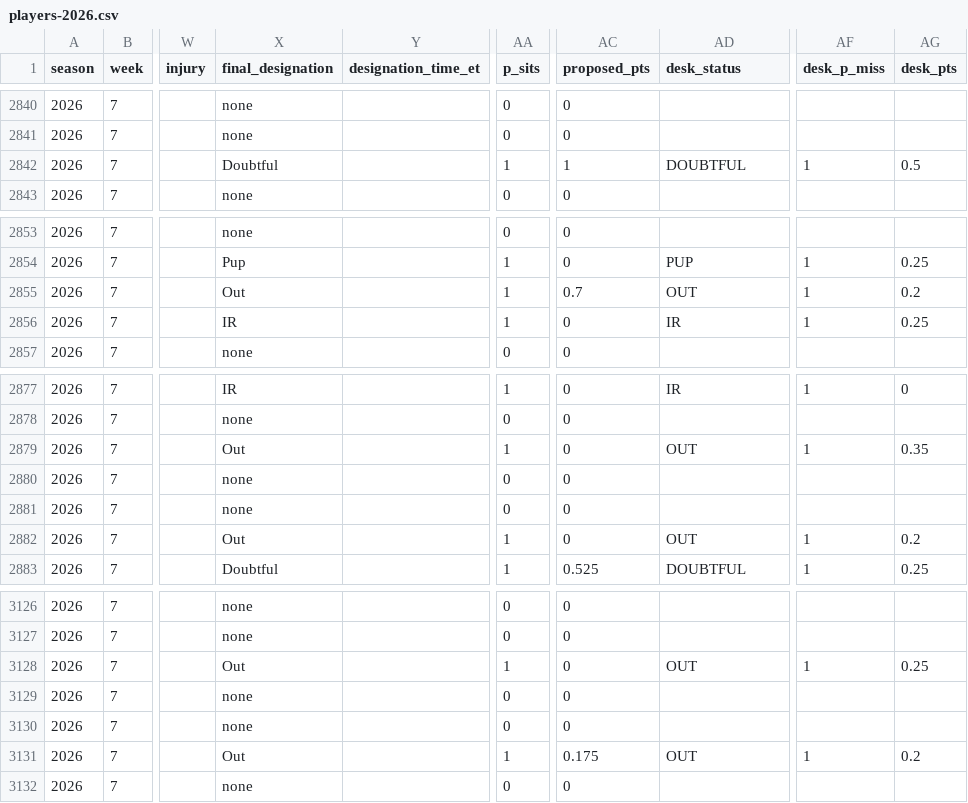
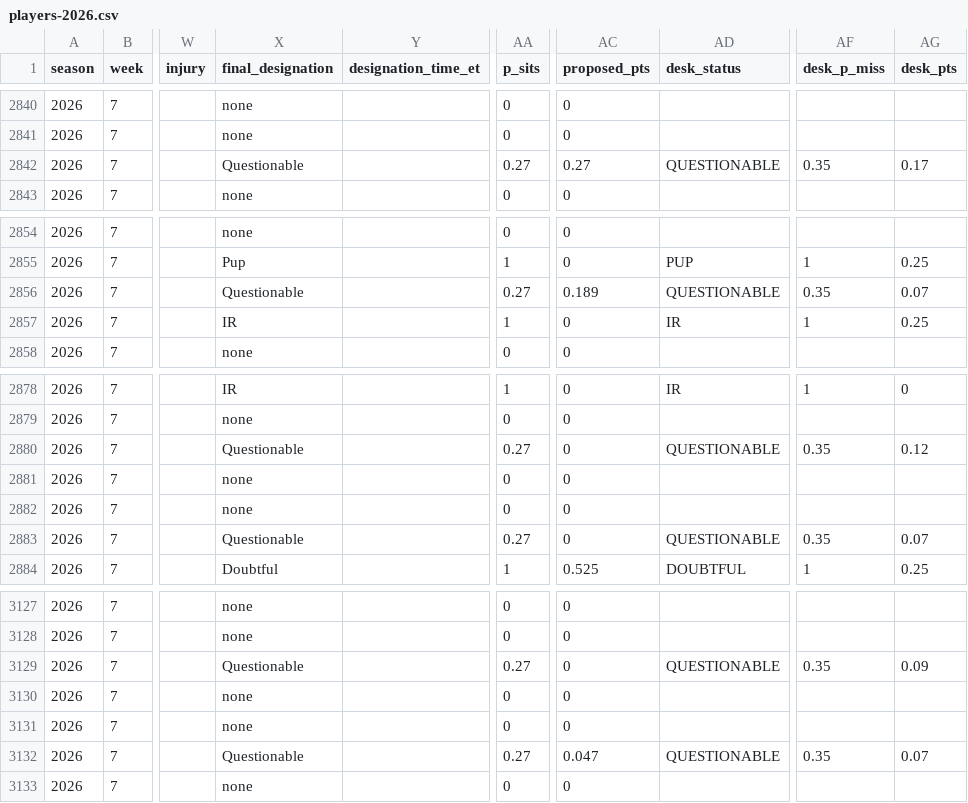
Before and after one commit to brett761/nfl-scout-desk, a CSV file: data/injury-trench/players-2026.csv, drawn as a sheet; only a part is shown, gaps mark what is left out; addresses are those after the commit; the diff covers the shown part only; the diff names each change by its address in the sheet, - before the commit and + after, or states it on an @@ line.

```diff
--- a/data/injury-trench/players-2026.csv
+++ b/data/injury-trench/players-2026.csv
-X2842 (final_designation): Doubtful
+X2842 (final_designation): Questionable
-AA2842 (p_sits): 1
+AA2842 (p_sits): 0.27
-AC2842 (proposed_pts): 1
+AC2842 (proposed_pts): 0.27
-AD2842 (desk_status): DOUBTFUL
+AD2842 (desk_status): QUESTIONABLE
-AF2842 (desk_p_miss): 1
+AF2842 (desk_p_miss): 0.35
-AG2842 (desk_pts): 0.5
+AG2842 (desk_pts): 0.17
-X2856 (final_designation): Out
+X2856 (final_designation): Questionable
-AA2856 (p_sits): 1
+AA2856 (p_sits): 0.27
-AC2856 (proposed_pts): 0.7
+AC2856 (proposed_pts): 0.189
-AD2856 (desk_status): OUT
+AD2856 (desk_status): QUESTIONABLE
-AF2856 (desk_p_miss): 1
+AF2856 (desk_p_miss): 0.35
-AG2856 (desk_pts): 0.2
+AG2856 (desk_pts): 0.07
-X2880 (final_designation): Out
+X2880 (final_designation): Questionable
-AA2880 (p_sits): 1
+AA2880 (p_sits): 0.27
-AD2880 (desk_status): OUT
+AD2880 (desk_status): QUESTIONABLE
-AF2880 (desk_p_miss): 1
+AF2880 (desk_p_miss): 0.35
-AG2880 (desk_pts): 0.35
+AG2880 (desk_pts): 0.12
-X2883 (final_designation): Out
+X2883 (final_designation): Questionable
-AA2883 (p_sits): 1
+AA2883 (p_sits): 0.27
-AD2883 (desk_status): OUT
+AD2883 (desk_status): QUESTIONABLE
-AF2883 (desk_p_miss): 1
+AF2883 (desk_p_miss): 0.35
-AG2883 (desk_pts): 0.2
+AG2883 (desk_pts): 0.07
-X3129 (final_designation): Out
+X3129 (final_designation): Questionable
-AA3129 (p_sits): 1
+AA3129 (p_sits): 0.27
-AD3129 (desk_status): OUT
+AD3129 (desk_status): QUESTIONABLE
-AF3129 (desk_p_miss): 1
+AF3129 (desk_p_miss): 0.35
-AG3129 (desk_pts): 0.25
+AG3129 (desk_pts): 0.09
-X3132 (final_designation): Out
+X3132 (final_designation): Questionable
-AA3132 (p_sits): 1
+AA3132 (p_sits): 0.27
-AC3132 (proposed_pts): 0.175
+AC3132 (proposed_pts): 0.047
-AD3132 (desk_status): OUT
+AD3132 (desk_status): QUESTIONABLE
-AF3132 (desk_p_miss): 1
+AF3132 (desk_p_miss): 0.35
-AG3132 (desk_pts): 0.2
+AG3132 (desk_pts): 0.07
```
Also changed, not shown: 1 added row and 103 edited cells elsewhere in this file, data/injury-trench/team-games-2026.csv, 7 other files.
